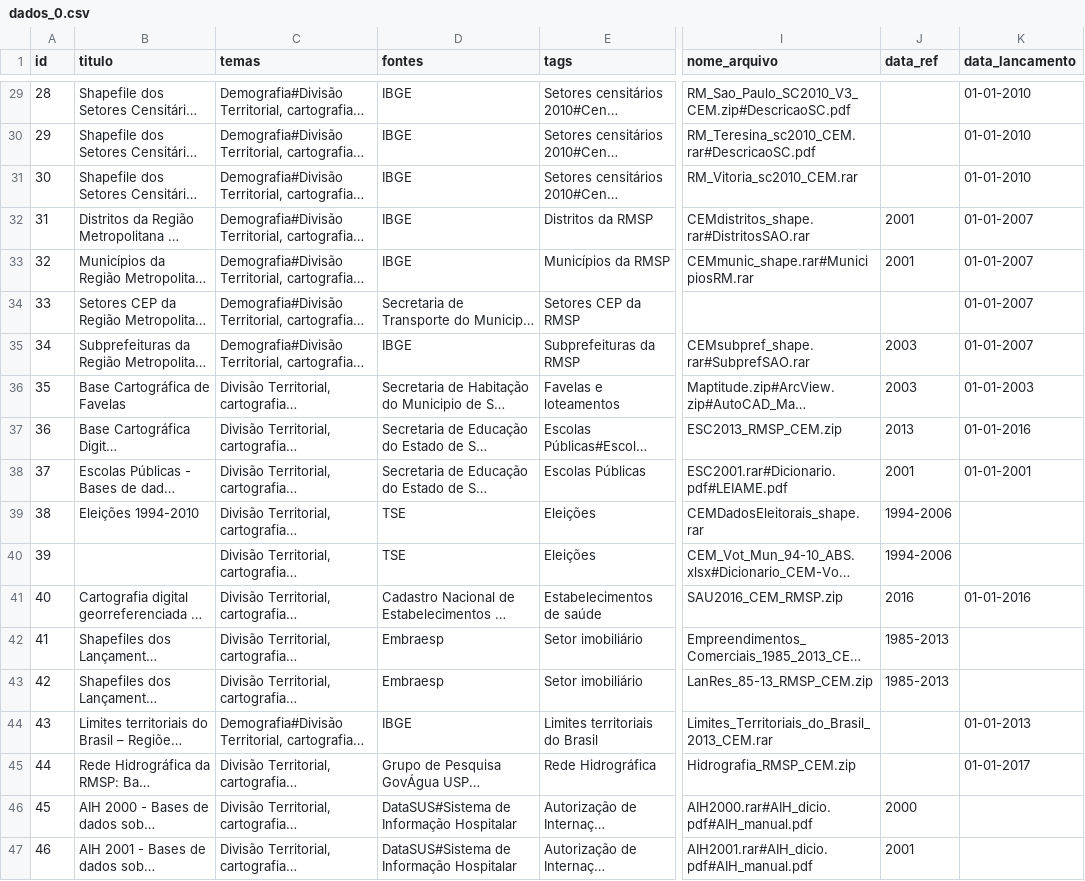
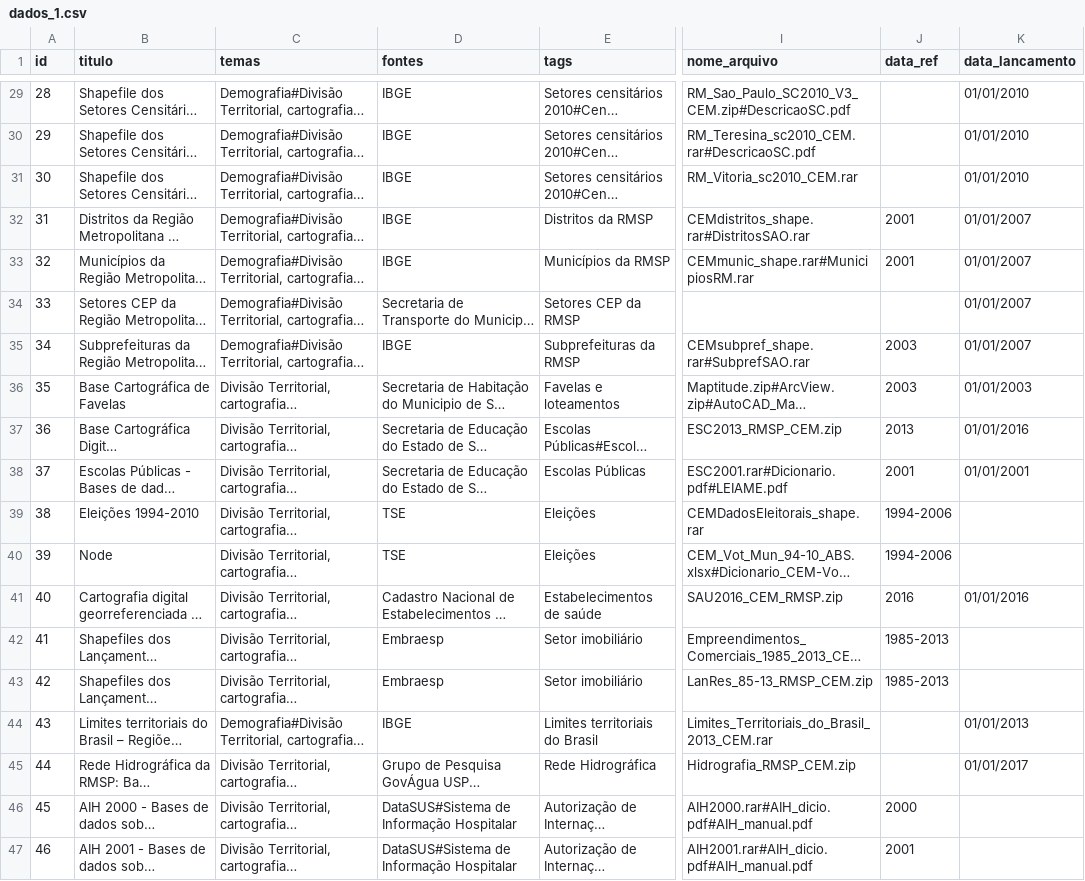
Before and after one commit to cemdevops/mainsite, a CSV file: dados_1.csv (was dados_0.csv), drawn as a sheet; only a part is shown, gaps mark what is left out; long unchanged cells end in …; the diff covers the shown part only; the diff names each change by its address in the sheet, - before the commit and + after, or states it on an @@ line.

```diff
--- a/dados_0.csv
+++ b/dados_1.csv
-K29:K31 (data_lancamento): 01-01-2010
+K29:K31 (data_lancamento): 01/01/2010
-K32:K35 (data_lancamento): 01-01-2007
+K32:K35 (data_lancamento): 01/01/2007
-K36 (data_lancamento): 01-01-2003
+K36 (data_lancamento): 01/01/2003
-K37 (data_lancamento): 01-01-2016
+K37 (data_lancamento): 01/01/2016
-K38 (data_lancamento): 01-01-2001
+K38 (data_lancamento): 01/01/2001
-B40 (titulo): (empty)
+B40 (titulo): Node
-K41 (data_lancamento): 01-01-2016
+K41 (data_lancamento): 01/01/2016
-K44 (data_lancamento): 01-01-2013
+K44 (data_lancamento): 01/01/2013
-K45 (data_lancamento): 01-01-2017
+K45 (data_lancamento): 01/01/2017
```
Also changed, not shown: 48 edited cells elsewhere in this file.
